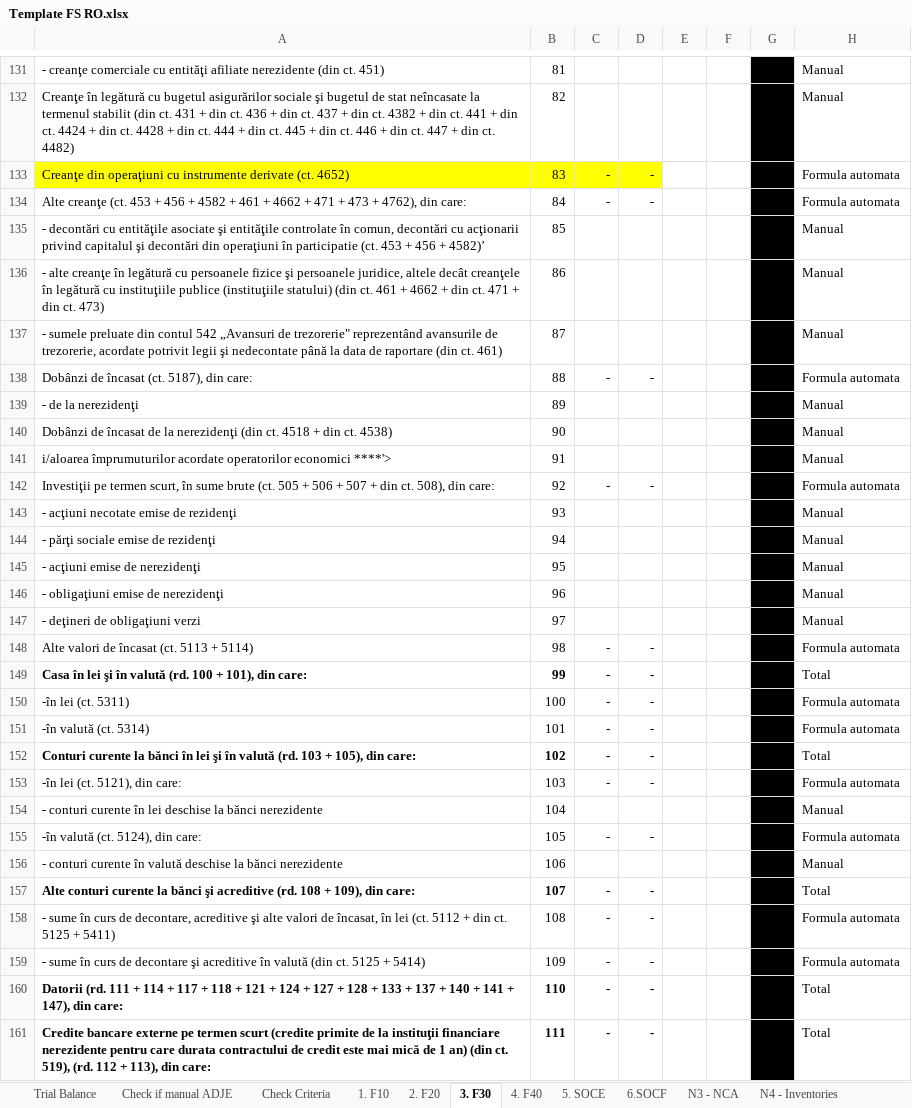
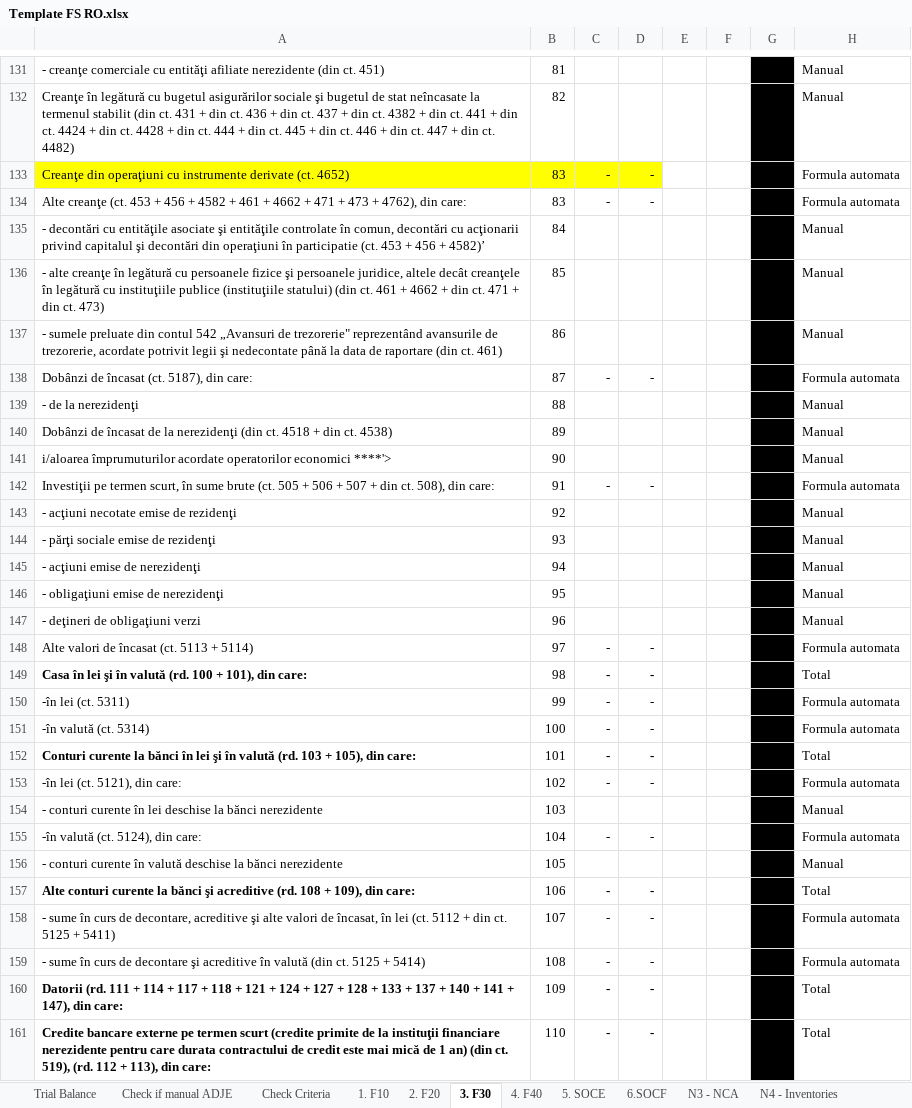
Before and after one commit to GTRDIGITAL/FSBotMirus, an Excel workbook: exceltemp/Template FS RO.xlsx, sheet 3. F30, drawn as a sheet; only a part is shown, gaps mark what is left out; values as stored, in another font and other column widths than the file's, no borders; the diff covers the shown part only; the diff names each change by its address in the sheet, - before the commit and + after, or states it on an @@ line.

```diff
--- a/exceltemp/Template FS RO.xlsx (sheet 3. F30)
+++ b/exceltemp/Template FS RO.xlsx (sheet 3. F30)
-B134: 84
+B134: 83
-B135: 85
+B135: 84
-B136: 86
+B136: 85
-B137: 87
+B137: 86
-B138: 88
+B138: 87
-B139: 89
+B139: 88
-B140: 90
+B140: 89
-B141: 91
+B141: 90
-B142: 92
+B142: 91
-B143: 93
+B143: 92
-B144: 94
+B144: 93
-B145: 95
+B145: 94
-B146: 96
+B146: 95
-B147: 97
+B147: 96
-B148: 98
+B148: 97
-B149: 99
+B149: 98
-B149 bold: on
+B149 bold: off
-B150: 100
+B150: 99
-B151: 101
+B151: 100
-B152: 102
+B152: 101
-B152 bold: on
+B152 bold: off
-B153: 103
+B153: 102
-B154: 104
+B154: 103
-B155: 105
+B155: 104
-B156: 106
+B156: 105
-B157: 107
+B157: 106
-B157 bold: on
+B157 bold: off
-B158: 108
+B158: 107
-B159: 109
+B159: 108
-B160: 110
+B160: 109
-B160:B161 bold: on
+B160:B161 bold: off
-B161: 111
+B161: 110
```
Also changed, not shown: 86 edited cells and cell formats elsewhere in this sheet, sheet 2. F20, formulas that keep their value, exceltemp/SF Entitati mici_EN.xlsx, exceltemp/SF Entitati mici_RO.xlsx, 1 other file.
